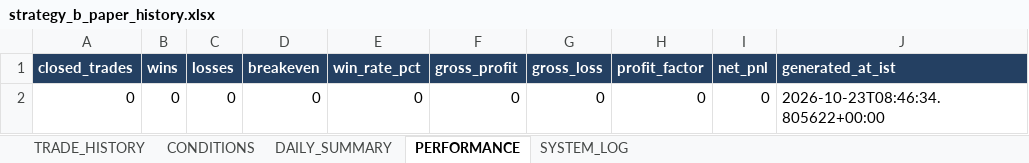
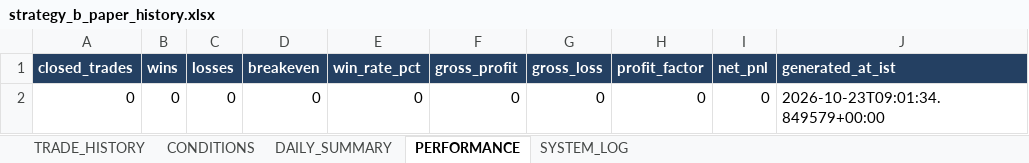
Before and after one commit to arvindpca/NIFTY-POC24-SMC5M, an Excel workbook: data/strategy_b_paper_history.xlsx, sheet PERFORMANCE, drawn as a sheet; values as stored, in another font and other column widths than the file's, no borders; the diff names each change by its address in the sheet, - before the commit and + after, or states it on an @@ line.

```diff
--- a/data/strategy_b_paper_history.xlsx (sheet PERFORMANCE)
+++ b/data/strategy_b_paper_history.xlsx (sheet PERFORMANCE)
-J2 (generated_at_ist): 2026-10-23T08:46:34.805622+00:00
+J2 (generated_at_ist): 2026-10-23T09:01:34.849579+00:00
```
Also changed, not shown: 1 other file.
